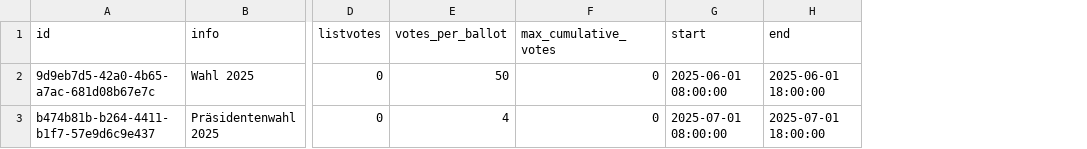
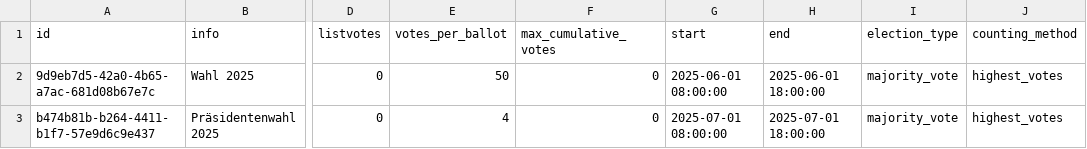
Before and after one commit to rneumann/election, a CSV file: backend/.extras/compose/postgres/initdb/data/csv/elections.csv, drawn as a sheet; only a part is shown, gaps mark what is left out; the diff names each change by its address in the sheet, - before the commit and + after, or states it on an @@ line.

Commit message:
extenden paramters (electiontype and counting method) for automatic counting logic

```diff
--- a/backend/.extras/compose/postgres/initdb/data/csv/elections.csv
+++ b/backend/.extras/compose/postgres/initdb/data/csv/elections.csv
+column I (election_type), rows 2-3: majority_vote | majority_vote
+column J (counting_method), rows 2-3: highest_votes | highest_votes
```
Also changed, not shown: 6 other files.
